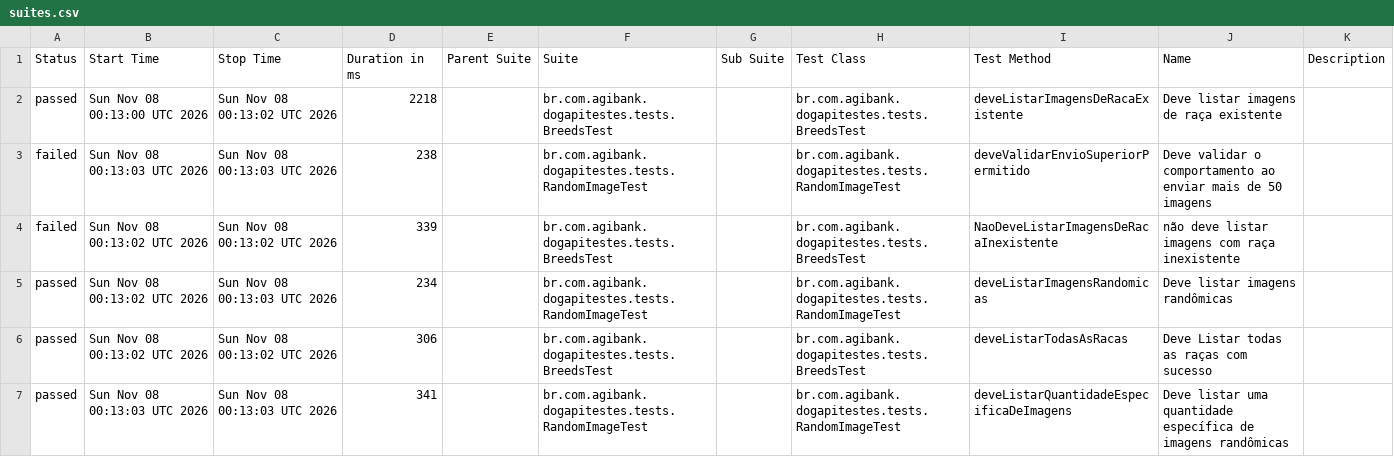
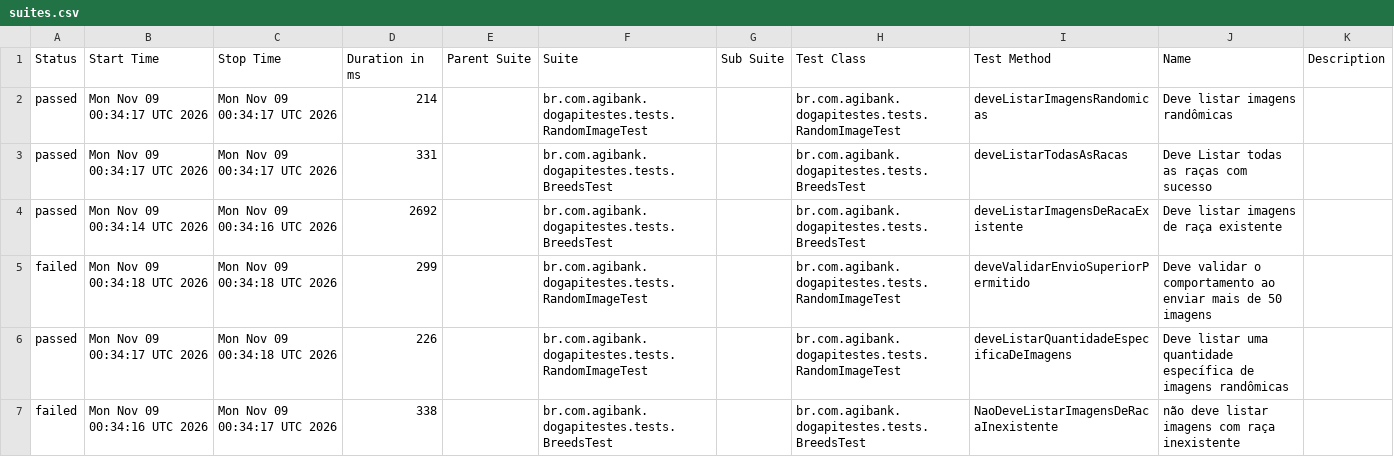
Before and after one commit to JosinaldoGJunior/desafio-tecnico-agibank, a CSV file: data/suites.csv, drawn as a sheet.

```diff
--- a/data/suites.csv
+++ b/data/suites.csv
@@ -1,7 +1,7 @@
 "Status","Start Time","Stop Time","Duration in ms","Parent Suite","Suite","Sub Suite","Test Class","Test Method","Name","Description"
-"passed","Sun Nov 08 00:13:00 UTC 2026","Sun Nov 08 00:13:02 UTC 2026","2218","","br.com.agibank.dogapitestes.tests.BreedsTest","","br.com.agibank.dogapitestes.tests.BreedsTest","deveListarImagensDeRacaExistente","Deve listar imagens de raça existente",""
-"failed","Sun Nov 08 00:13:03 UTC 2026","Sun Nov 08 00:13:03 UTC 2026","238","","br.com.agibank.dogapitestes.tests.RandomImageTest","","br.com.agibank.dogapitestes.tests.RandomImageTest","deveValidarEnvioSuperiorPermitido","Deve validar o comportamento ao enviar mais de 50 imagens",""
-"failed","Sun Nov 08 00:13:02 UTC 2026","Sun Nov 08 00:13:02 UTC 2026","339","","br.com.agibank.dogapitestes.tests.BreedsTest","","br.com.agibank.dogapitestes.tests.BreedsTest","NaoDeveListarImagensDeRacaInexistente","não deve listar imagens com raça inexistente",""
-"passed","Sun Nov 08 00:13:02 UTC 2026","Sun Nov 08 00:13:03 UTC 2026","234","","br.com.agibank.dogapitestes.tests.RandomImageTest","","br.com.agibank.dogapitestes.tests.RandomImageTest","deveListarImagensRandomicas","Deve listar imagens randômicas",""
-"passed","Sun Nov 08 00:13:02 UTC 2026","Sun Nov 08 00:13:02 UTC 2026","306","","br.com.agibank.dogapitestes.tests.BreedsTest","","br.com.agibank.dogapitestes.tests.BreedsTest","deveListarTodasAsRacas","Deve Listar todas as raças com sucesso",""
-"passed","Sun Nov 08 00:13:03 UTC 2026","Sun Nov 08 00:13:03 UTC 2026","341","","br.com.agibank.dogapitestes.tests.RandomImageTest","","br.com.agibank.dogapitestes.tests.RandomImageTest","deveListarQuantidadeEspecificaDeImagens","Deve listar uma quantidade específica de imagens randômicas",""
+"passed","Mon Nov 09 00:34:17 UTC 2026","Mon Nov 09 00:34:17 UTC 2026","214","","br.com.agibank.dogapitestes.tests.RandomImageTest","","br.com.agibank.dogapitestes.tests.RandomImageTest","deveListarImagensRandomicas","Deve listar imagens randômicas",""
+"passed","Mon Nov 09 00:34:17 UTC 2026","Mon Nov 09 00:34:17 UTC 2026","331","","br.com.agibank.dogapitestes.tests.BreedsTest","","br.com.agibank.dogapitestes.tests.BreedsTest","deveListarTodasAsRacas","Deve Listar todas as raças com sucesso",""
+"passed","Mon Nov 09 00:34:14 UTC 2026","Mon Nov 09 00:34:16 UTC 2026","2692","","br.com.agibank.dogapitestes.tests.BreedsTest","","br.com.agibank.dogapitestes.tests.BreedsTest","deveListarImagensDeRacaExistente","Deve listar imagens de raça existente",""
+"failed","Mon Nov 09 00:34:18 UTC 2026","Mon Nov 09 00:34:18 UTC 2026","299","","br.com.agibank.dogapitestes.tests.RandomImageTest","","br.com.agibank.dogapitestes.tests.RandomImageTest","deveValidarEnvioSuperiorPermitido","Deve validar o comportamento ao enviar mais de 50 imagens",""
+"passed","Mon Nov 09 00:34:17 UTC 2026","Mon Nov 09 00:34:18 UTC 2026","226","","br.com.agibank.dogapitestes.tests.RandomImageTest","","br.com.agibank.dogapitestes.tests.RandomImageTest","deveListarQuantidadeEspecificaDeImagens","Deve listar uma quantidade específica de imagens randômicas",""
+"failed","Mon Nov 09 00:34:16 UTC 2026","Mon Nov 09 00:34:17 UTC 2026","338","","br.com.agibank.dogapitestes.tests.BreedsTest","","br.com.agibank.dogapitestes.tests.BreedsTest","NaoDeveListarImagensDeRacaInexistente","não deve listar imagens com raça inexistente",""
```
Also changed, not shown: 26 other files.
